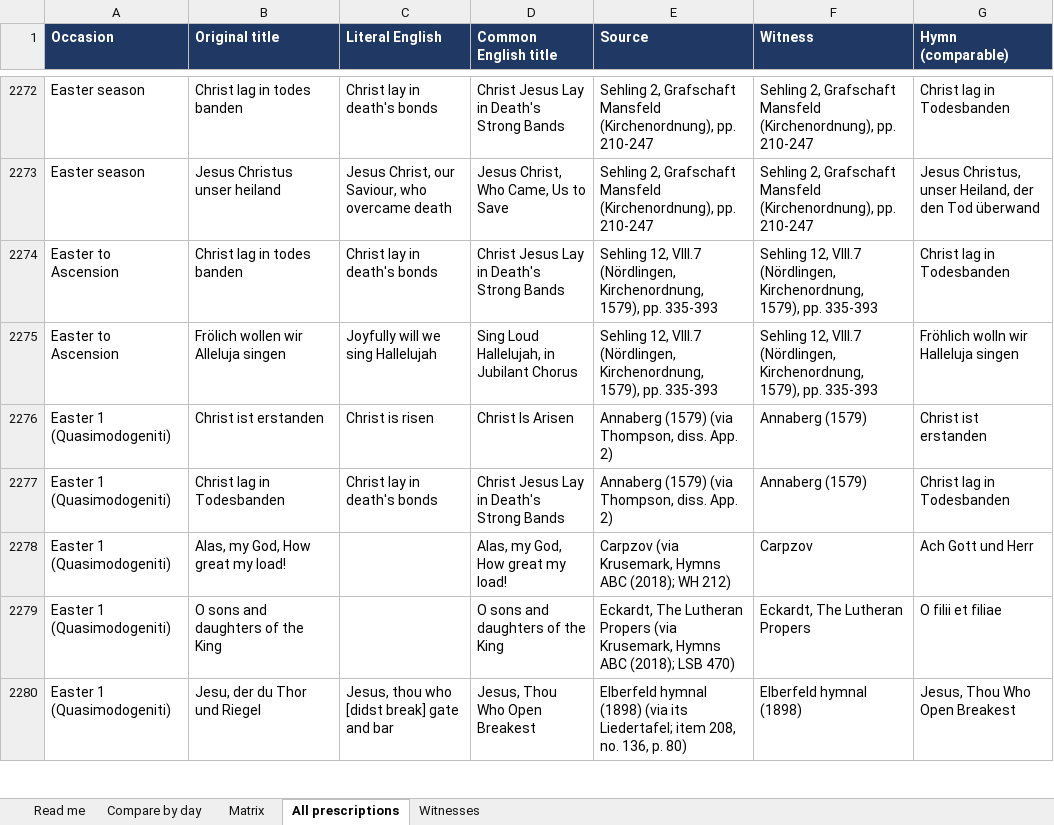
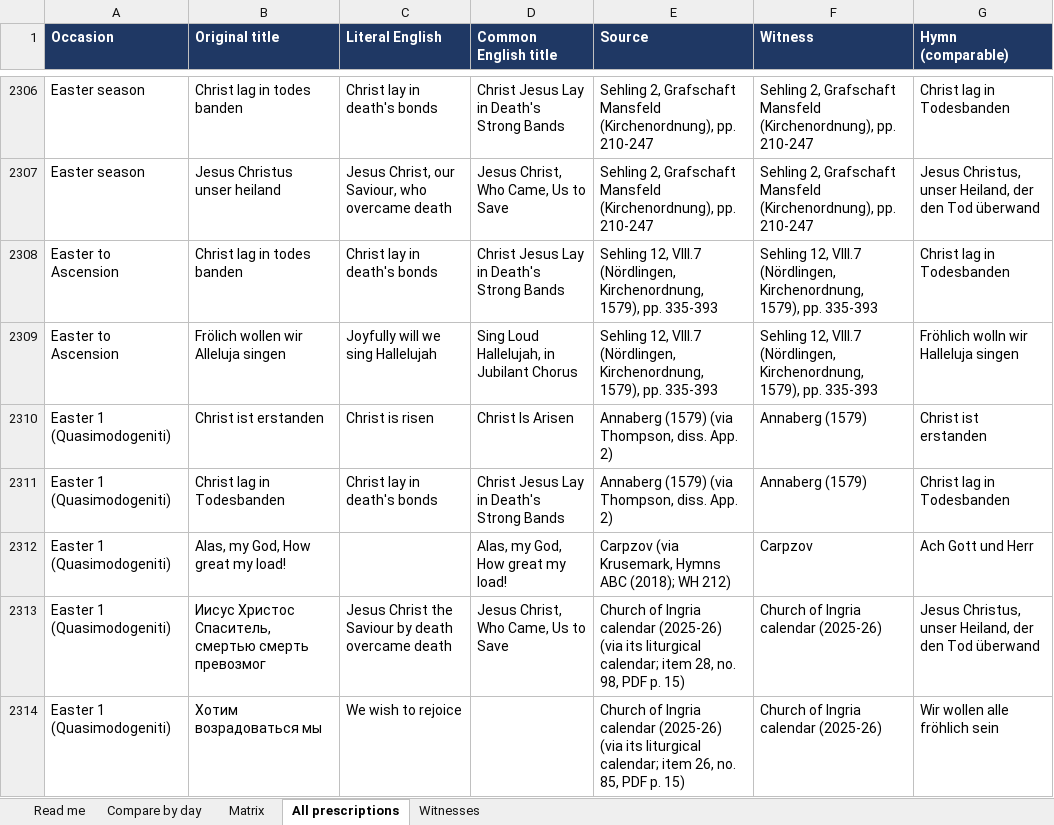
Before and after one commit to sethkasten/sehling-corpus, an Excel workbook: hymns.xlsx, sheet All prescriptions, drawn as a sheet; only a part is shown, gaps mark what is left out; the shorter side is filled out with more unchanged rows; values as stored, in another font and other column widths than the file's, no borders; the diff covers the shown part only; the diff names each change by its address in the sheet, - before the commit and + after, or states it on an @@ line.

```diff
--- a/hymns.xlsx (sheet All prescriptions)
+++ b/hymns.xlsx (sheet All prescriptions)
+row 2313: Easter 1 (Quasimodogeniti) | Иисус Христос Спаситель, смертью смерть превозмог | Jesus Christ the Saviour by death overcame death | Jesus Christ, Who Came, Us to Save | Church of Ingria calendar (2025-26) (via its liturgical calendar; item 28, no. 98, PDF p. 15) | Church of Ingria calendar (2025-26) | Jesus Christus, unser Heiland, der den Tod überwand
+row 2314: Easter 1 (Quasimodogeniti) | Хотим возрадоваться мы | We wish to rejoice |  | Church of Ingria calendar (2025-26) (via its liturgical calendar; item 26, no. 85, PDF p. 15) | Church of Ingria calendar (2025-26) | Wir wollen alle fröhlich sein
```
Also changed, not shown: 77 added rows elsewhere in this sheet, sheet Compare by day, sheet Matrix, sheet Witnesses, sheet Read me, 8 other files.
